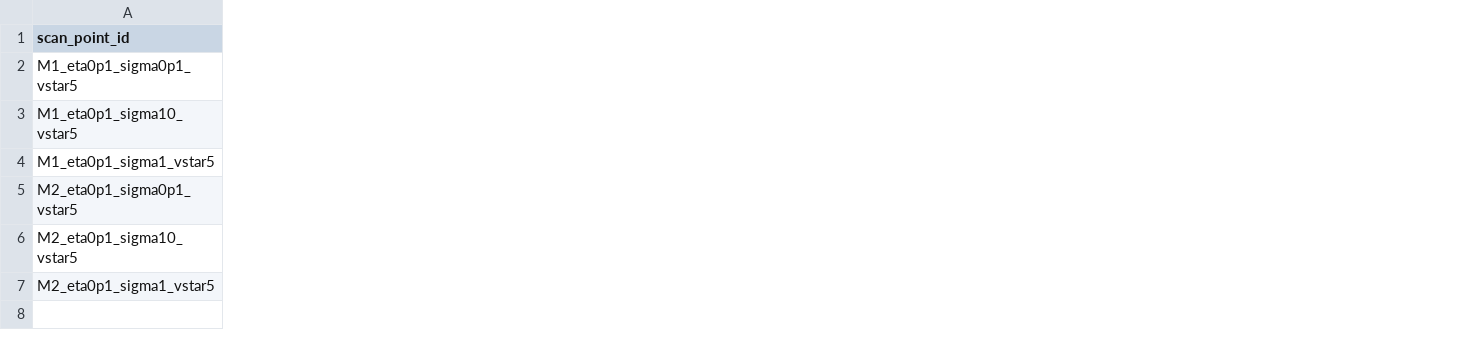
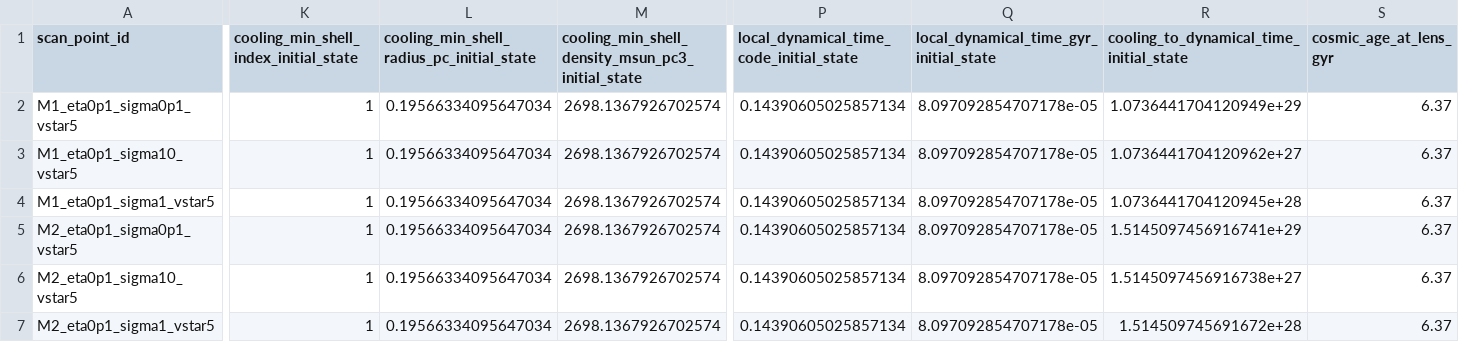
Before and after one commit to billkang-x/graverthermal-sidm, a CSV file: data/P6_low_threshold_direct_time_n192_refined/physical_activity_audit.csv, drawn as a sheet; only a part is shown, gaps mark what is left out; the diff covers the shown part only; the diff names each change by its address in the sheet, - before the commit and + after, or states it on an @@ line.

```diff
--- a/data/P6_low_threshold_direct_time_n192_refined/physical_activity_audit.csv
+++ b/data/P6_low_threshold_direct_time_n192_refined/physical_activity_audit.csv
+column K, rows 1-7: cooling_min_shell_index_initial_state | 1 | 1 | 1 | 1 | 1 | 1
+column L, rows 1-7: cooling_min_shell_radius_pc_initial_state | 0.19566334095647034 | 0.19566334095647034 | 0.19566334095647034 | 0.19566334095647034 | 0.19566334095647034 | 0.19566334095647034
+column M, rows 1-7: cooling_min_shell_density_msun_pc3_initial_state | 2698.1367926702574 | 2698.1367926702574 | 2698.1367926702574 | 2698.1367926702574 | 2698.1367926702574 | 2698.1367926702574
+column P, rows 1-7: local_dynamical_time_code_initial_state | 0.14390605025857134 | 0.14390605025857134 | 0.14390605025857134 | 0.14390605025857134 | 0.14390605025857134 | 0.14390605025857134
+column Q, rows 1-7: local_dynamical_time_gyr_initial_state | 8.097092854707178e-05 | 8.097092854707178e-05 | 8.097092854707178e-05 | 8.097092854707178e-05 | 8.097092854707178e-05 | 8.097092854707178e-05
+column R, rows 1-7: cooling_to_dynamical_time_initial_state | 1.0736441704120949e+29 | 1.0736441704120962e+27 | 1.0736441704120945e+28 | 1.5145097456916741e+29 | 1.5145097456916738e+27 | 1.514509745691672e+28
+column S (cosmic_age_at_lens_gyr), rows 2-7: all 6.37
```
Also changed, not shown: 1 added column elsewhere in this file, data/P6_deep_threshold_direct_time_n192_refined/physical_activity_audit.csv, data/P6_final_direct_time_n192_refined/physical_activity_audit.csv, 47 other files.
